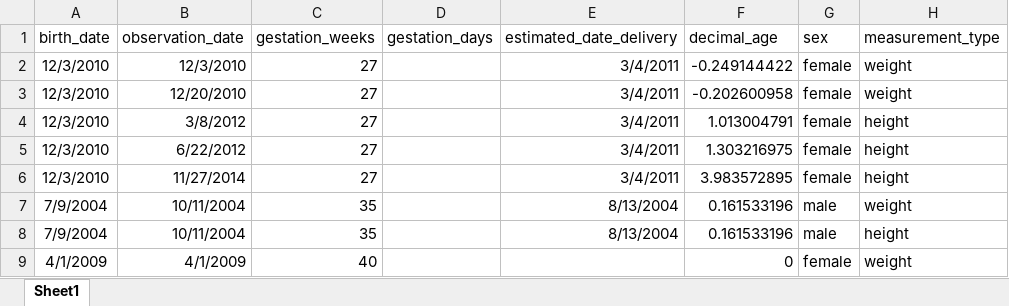
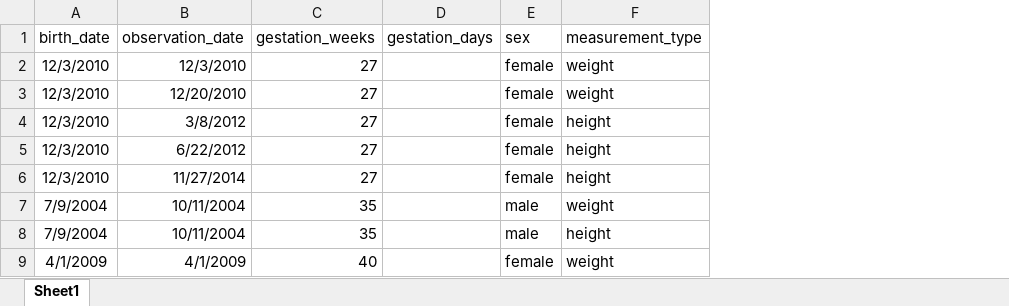
Before and after one commit to rcpch/digital-growth-charts-server, an Excel workbook: static/uploaded_data/dummy_data.xlsx, sheet Sheet1, drawn as a sheet; only a part is shown; values as stored, in another font and other column widths than the file's, no borders; the diff names each change by its address in the sheet, - before the commit and + after, or states it on an @@ line.

Commit message:
data structure altered to package each data point calculation into a single json response (height/weight/bmi/ofc as separate responses). Added facility for charting multiple data points on a single child

```diff
--- a/static/uploaded_data/dummy_data.xlsx (sheet Sheet1)
+++ b/static/uploaded_data/dummy_data.xlsx (sheet Sheet1)
-column E (estimated_date_delivery), rows 2-8: 3/4/2011 | 3/4/2011 | 3/4/2011 | 3/4/2011 | 3/4/2011 | 8/13/2004 | 8/13/2004
-column F (decimal_age), rows 2-9: -0.249144422 | -0.202600958 | 1.013004791 | 1.303216975 | 3.983572895 | 0.161533196 | 0.161533196 | 0
```
Also changed, not shown: 11 other files.
